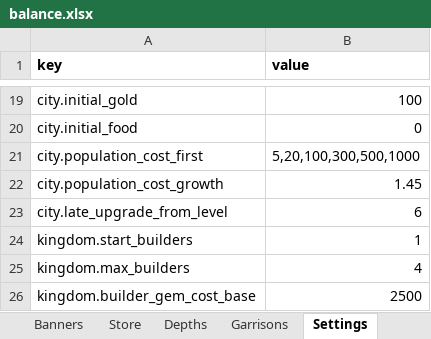
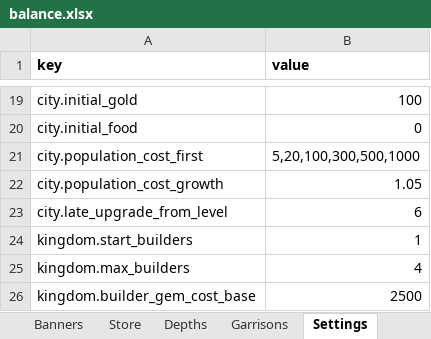
Before and after one commit to LadisCodi/kingdom, an Excel workbook: balance/balance.xlsx, sheet Settings, drawn as a sheet; only a part is shown, gaps mark what is left out; values as stored, in another font and other column widths than the file's, no borders; the diff names each change by its address in the sheet, - before the commit and + after, or states it on an @@ line.

```diff
--- a/balance/balance.xlsx (sheet Settings)
+++ b/balance/balance.xlsx (sheet Settings)
-B22 (value): 1.45
+B22 (value): 1.05
```
Also changed, not shown: sheet Districts, 18 other files.
